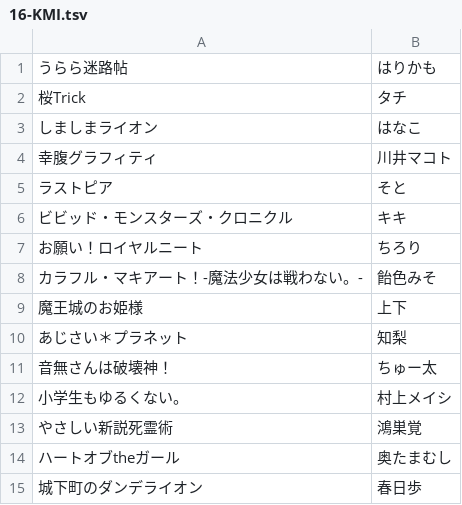
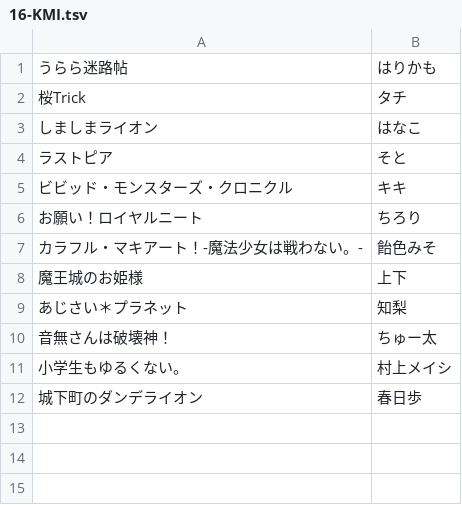
Before and after one commit to sweetpotato/magazinedb, a TSV file: master/16-KMI.tsv, drawn as a sheet; the diff names each change by its address in the sheet, - before the commit and + after, or states it on an @@ line.

Commit message:
master: Update Manga Time Kirara Miracle based on Nov 2016 issue

```diff
--- a/master/16-KMI.tsv
+++ b/master/16-KMI.tsv
-row 4: 幸腹グラフィティ | 川井マコト
-row 13: やさしい新説死霊術 | 鴻巣覚
-row 14: ハートオブtheガール | 奥たまむし
```
